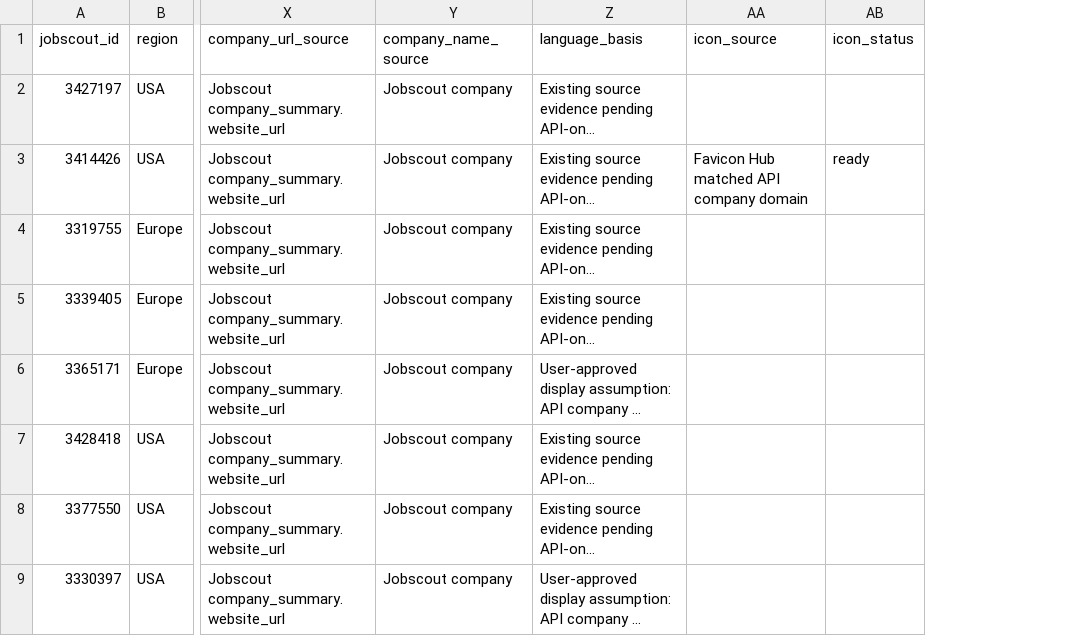
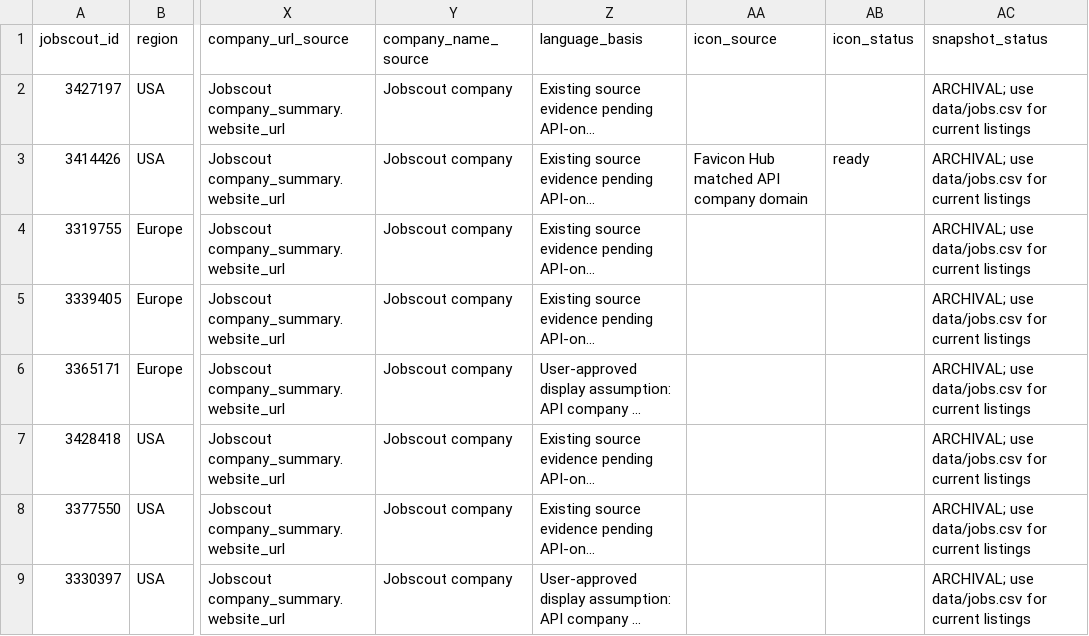
Before and after one commit to noah-42/remote-product-manager-jobs, a CSV file: jobs.csv, drawn as a sheet; only a part is shown, gaps mark what is left out; long unchanged cells end in …; the diff names each change by its address in the sheet, - before the commit and + after, or states it on an @@ line.

Commit message:
Update jobs.csv

```diff
--- a/jobs.csv
+++ b/jobs.csv
+column AC (snapshot_status), rows 2-9: all ARCHIVAL; use data/jobs.csv for current listings
```
